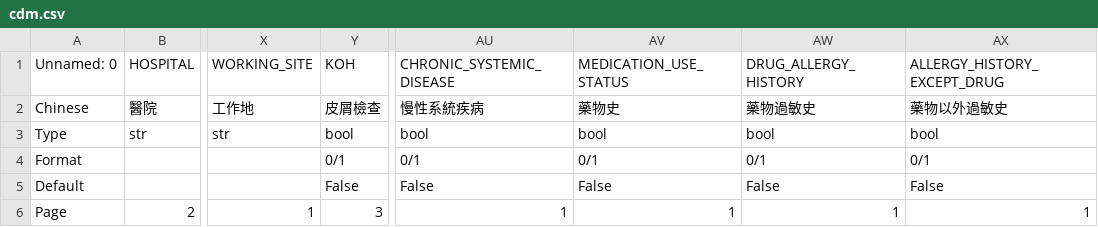
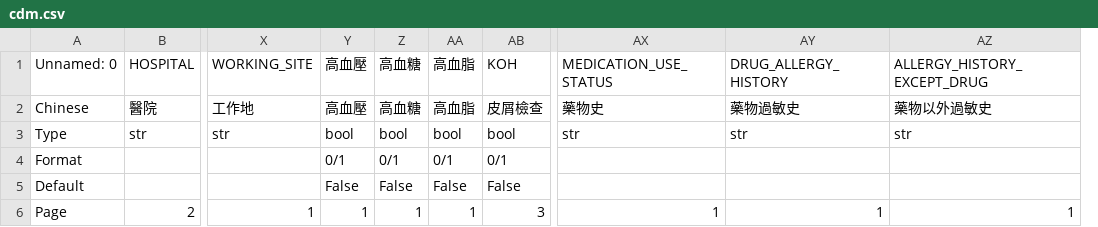
Before and after one commit to bnbsking/itch-collection-web, a CSV file: pages/cdm.csv, drawn as a sheet; only a part is shown, gaps mark what is left out; removed rows and columns are numbered as before the commit, all else as after; the diff names each change by its address in the sheet, - before the commit and + after, or states it on an @@ line.

Commit message:
fix BGcolor, add cdm, add min date, add multi image

```diff
--- a/pages/cdm.csv
+++ b/pages/cdm.csv
+column Y (高血壓), rows 2-6: 高血壓 | bool | 0/1 | False | 1
+column Z (高血糖), rows 2-6: 高血糖 | bool | 0/1 | False | 1
+column AA (高血脂), rows 2-6: 高血脂 | bool | 0/1 | False | 1
-column AU (CHRONIC_SYSTEMIC_DISEASE), rows 2-6: 慢性系統疾病 | bool | 0/1 | False | 1
-AX3 (MEDICATION_USE_STATUS): bool
+AX3 (MEDICATION_USE_STATUS): str
-AY3 (DRUG_ALLERGY_HISTORY): bool
+AY3 (DRUG_ALLERGY_HISTORY): str
-AZ3 (ALLERGY_HISTORY_EXCEPT_DRUG): bool
+AZ3 (ALLERGY_HISTORY_EXCEPT_DRUG): str
-AX4 (MEDICATION_USE_STATUS): 0/1
+AX4 (MEDICATION_USE_STATUS): (empty)
-AY4 (DRUG_ALLERGY_HISTORY): 0/1
+AY4 (DRUG_ALLERGY_HISTORY): (empty)
-AZ4 (ALLERGY_HISTORY_EXCEPT_DRUG): 0/1
+AZ4 (ALLERGY_HISTORY_EXCEPT_DRUG): (empty)
-AX5 (MEDICATION_USE_STATUS): False
+AX5 (MEDICATION_USE_STATUS): (empty)
-AY5 (DRUG_ALLERGY_HISTORY): False
+AY5 (DRUG_ALLERGY_HISTORY): (empty)
-AZ5 (ALLERGY_HISTORY_EXCEPT_DRUG): False
+AZ5 (ALLERGY_HISTORY_EXCEPT_DRUG): (empty)
```
Also changed, not shown: 6 other files.
